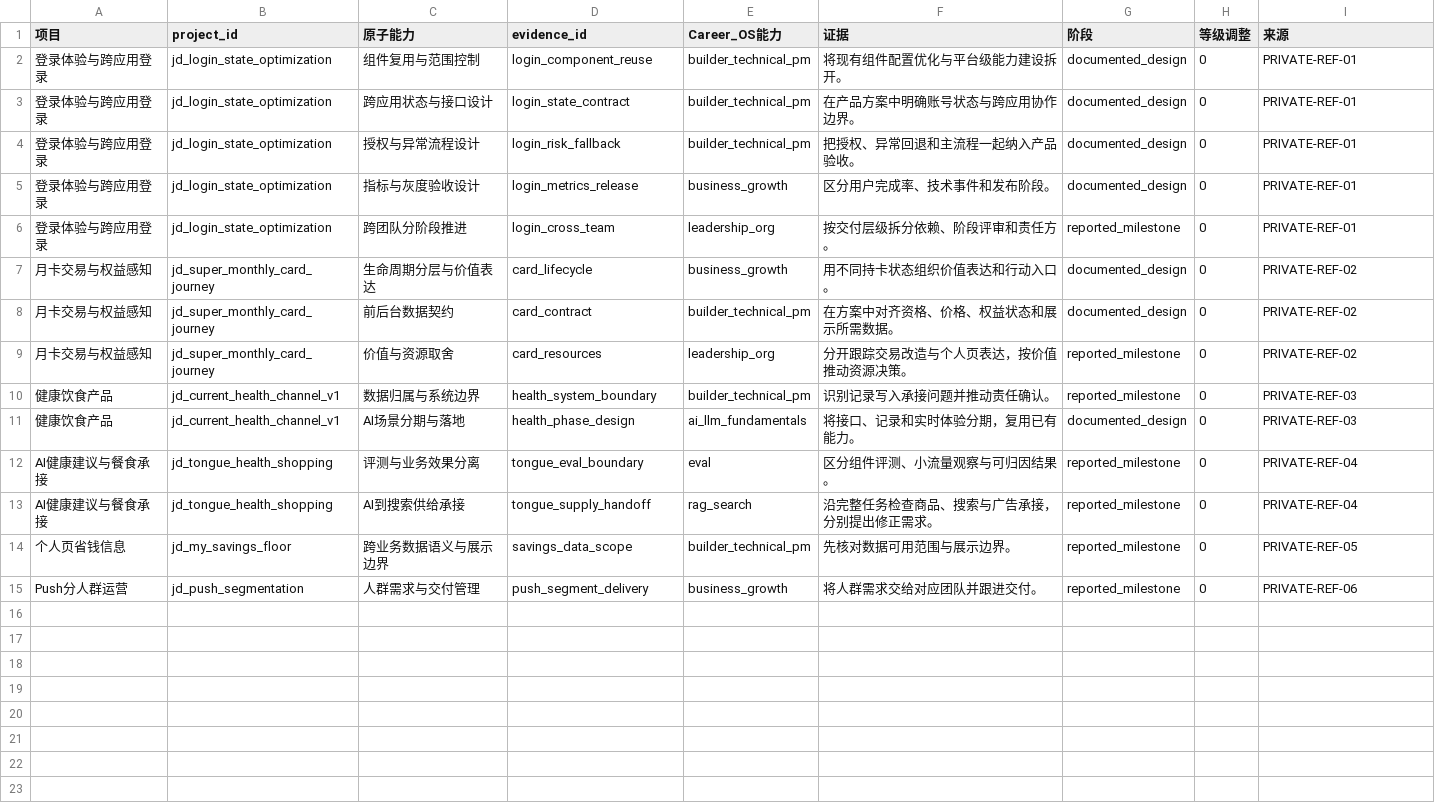
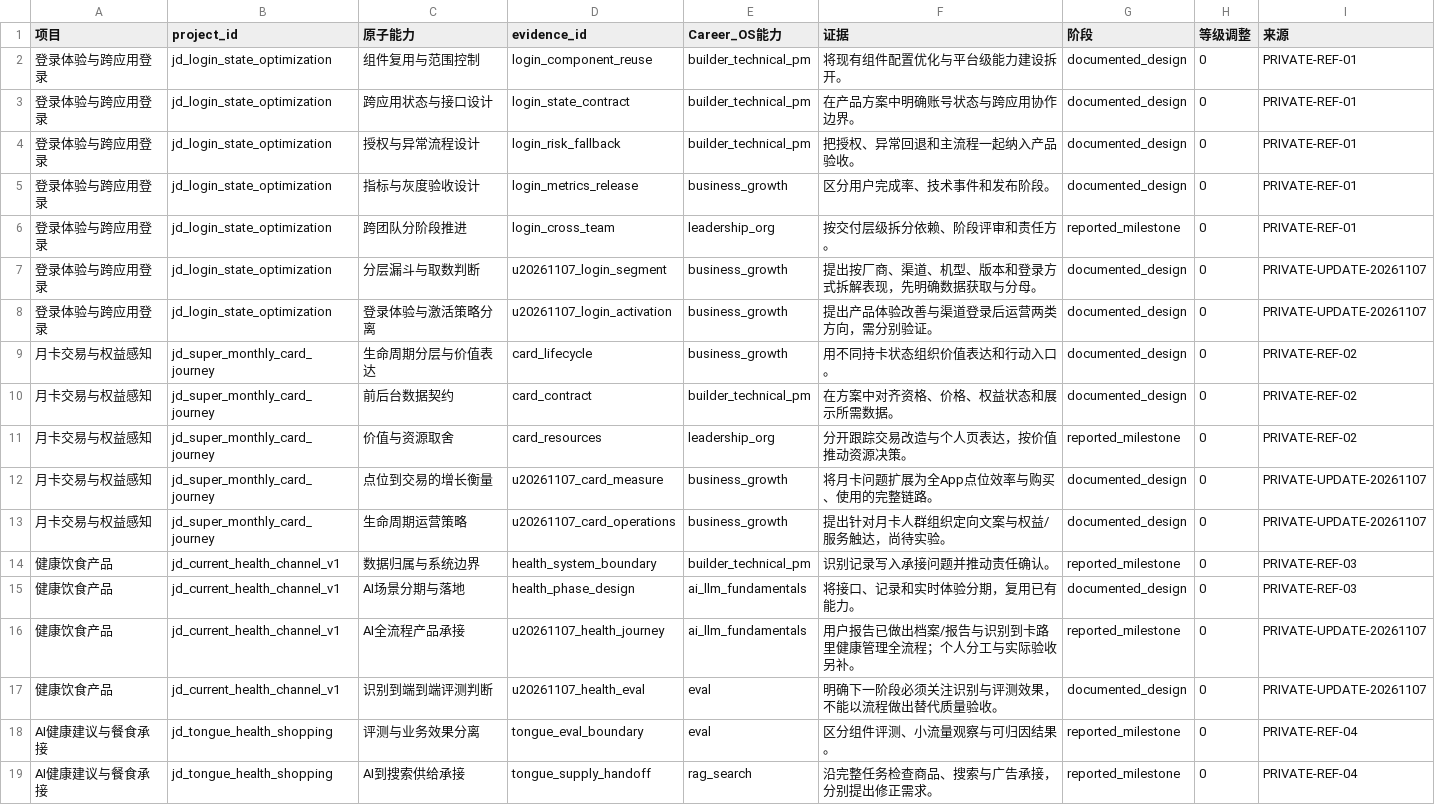
Before and after one commit to niny9/NiaOS, a CSV file: os/career/project-evidence/views/原子能力证据.csv, drawn as a sheet; only a part is shown; the shorter side is filled out with more unchanged rows; the diff covers the shown part only.

```diff
--- a/os/career/project-evidence/views/原子能力证据.csv
+++ b/os/career/project-evidence/views/原子能力证据.csv
@@ -6,2 +6,4 @@
 登录体验与跨应用登录,jd_login_state_optimization,跨团队分阶段推进,login_cross_team,leadership_org,按交付层级拆分依赖、阶段评审和责任方。,reported_milestone,0,PRIVATE-REF-01
+登录体验与跨应用登录,jd_login_state_optimization,分层漏斗与取数判断,u20261107_login_segment,business_growth,提出按厂商、渠道、机型、版本和登录方式拆解表现，先明确数据获取与分母。,documented_design,0,PRIVATE-UPDATE-20261107
+登录体验与跨应用登录,jd_login_state_optimization,登录体验与激活策略分离,u20261107_login_activation,business_growth,提出产品体验改善与渠道登录后运营两类方向，需分别验证。,documented_design,0,PRIVATE-UPDATE-20261107
 月卡交易与权益感知,jd_super_monthly_card_journey,生命周期分层与价值表达,card_lifecycle,business_growth,用不同持卡状态组织价值表达和行动入口。,documented_design,0,PRIVATE-REF-02
@@ -9,4 +11,8 @@
 月卡交易与权益感知,jd_super_monthly_card_journey,价值与资源取舍,card_resources,leadership_org,分开跟踪交易改造与个人页表达，按价值推动资源决策。,reported_milestone,0,PRIVATE-REF-02
+月卡交易与权益感知,jd_super_monthly_card_journey,点位到交易的增长衡量,u20261107_card_measure,business_growth,将月卡问题扩展为全App点位效率与购买、使用的完整链路。,documented_design,0,PRIVATE-UPDATE-20261107
+月卡交易与权益感知,jd_super_monthly_card_journey,生命周期运营策略,u20261107_card_operations,business_growth,提出针对月卡人群组织定向文案与权益/服务触达，尚待实验。,documented_design,0,PRIVATE-UPDATE-20261107
 健康饮食产品,jd_current_health_channel_v1,数据归属与系统边界,health_system_boundary,builder_technical_pm,识别记录写入承接问题并推动责任确认。,reported_milestone,0,PRIVATE-REF-03
 健康饮食产品,jd_current_health_channel_v1,AI场景分期与落地,health_phase_design,ai_llm_fundamentals,将接口、记录和实时体验分期，复用已有能力。,documented_design,0,PRIVATE-REF-03
+健康饮食产品,jd_current_health_channel_v1,AI全流程产品承接,u20261107_health_journey,ai_llm_fundamentals,用户报告已做出档案/报告与识别到卡路里健康管理全流程；个人分工与实际验收另补。,reported_milestone,0,PRIVATE-UPDATE-20261107
+健康饮食产品,jd_current_health_channel_v1,识别到端到端评测判断,u20261107_health_eval,eval,明确下一阶段必须关注识别与评测效果，不能以流程做出替代质量验收。,documented_design,0,PRIVATE-UPDATE-20261107
 AI健康建议与餐食承接,jd_tongue_health_shopping,评测与业务效果分离,tongue_eval_boundary,eval,区分组件评测、小流量观察与可归因结果。,reported_milestone,0,PRIVATE-REF-04
```
Also changed, not shown: 8 added rows elsewhere in this file, os/career/project-evidence/views/周进度表.csv, 16 other files.
